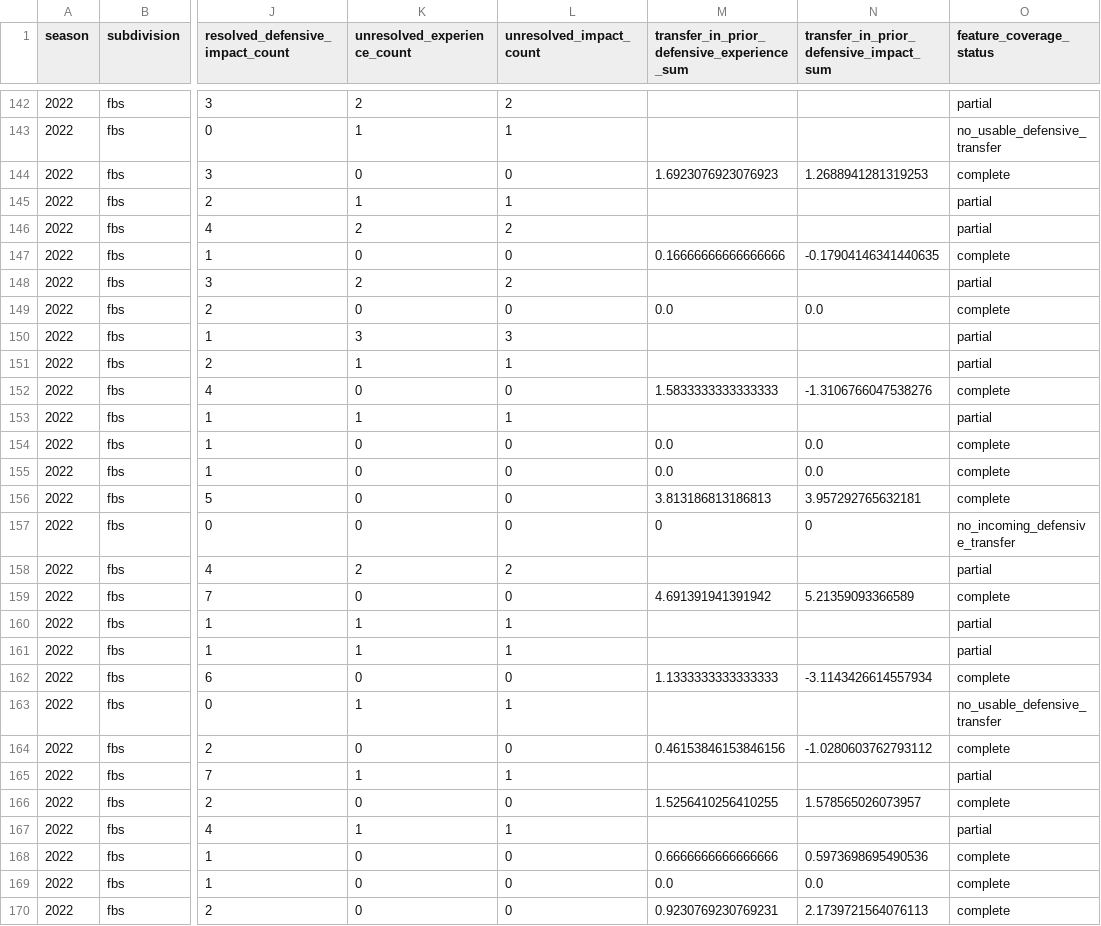
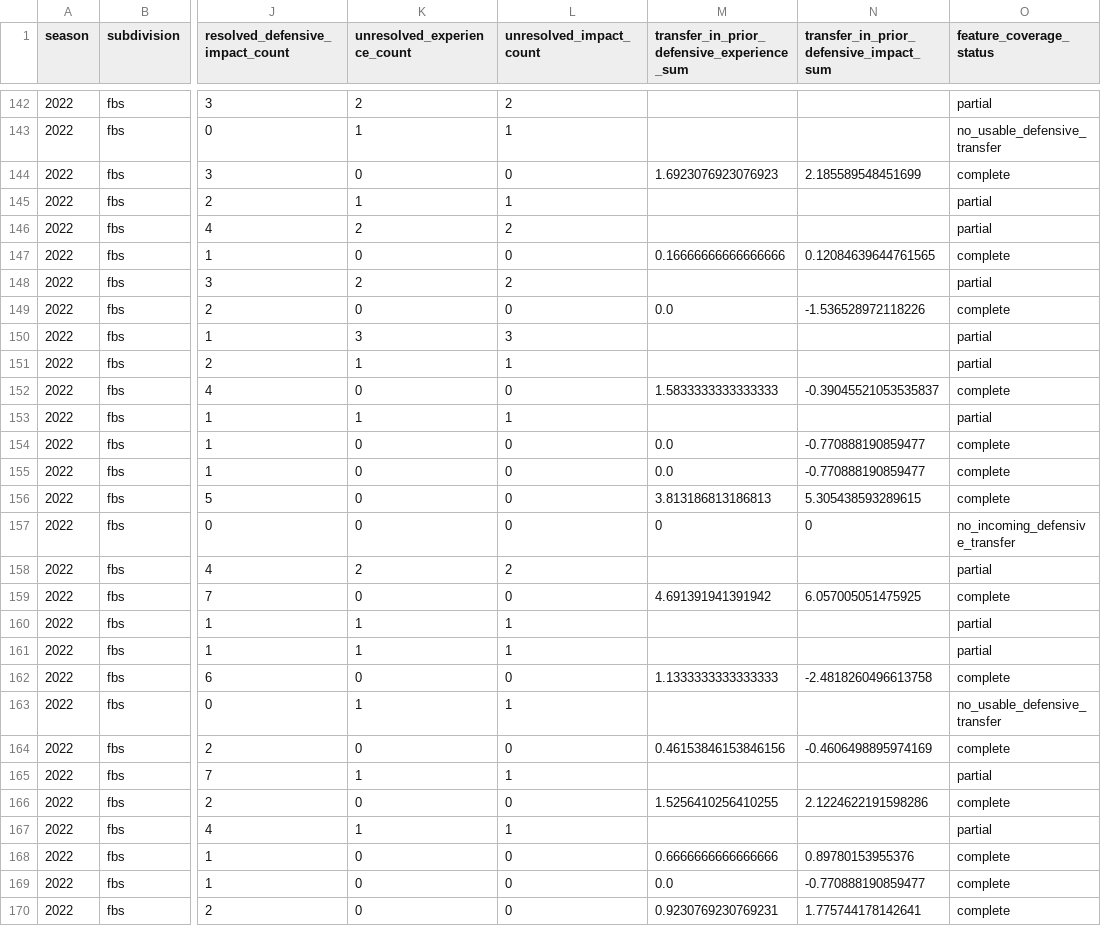
Before and after one commit to sirgippy/GippyRank4, a CSV file: data/processed/defensive_transfer_audit/team_season_features.csv, drawn as a sheet; only a part is shown, gaps mark what is left out; the diff covers the shown part only; the diff names each change by its address in the sheet, - before the commit and + after, or states it on an @@ line.

Commit message:
fix: address defensive transfer review

```diff
--- a/data/processed/defensive_transfer_audit/team_season_features.csv
+++ b/data/processed/defensive_transfer_audit/team_season_features.csv
-N144: 1.2688941281319253
+N144: 2.185589548451699
-N147: -0.17904146341440635
+N147: 0.12084639644761565
-N149: 0.0
+N149: -1.536528972118226
-N152: -1.3106766047538276
+N152: -0.39045521053535837
-N154:N155: 0.0
+N154:N155: -0.770888190859477
-N156: 3.957292765632181
+N156: 5.305438593289615
-N159: 5.21359093366589
+N159: 6.057005051475925
-N162: -3.1143426614557934
+N162: -2.4818260496613758
-N164: -1.0280603762793112
+N164: -0.4606498895974169
-N166: 1.578565026073957
+N166: 2.1224622191598286
-N168: 0.5973698695490536
+N168: 0.89780153955376
-N169: 0.0
+N169: -0.770888190859477
-N170: 2.1739721564076113
+N170: 1.775744178142641
```
Also changed, not shown: 168 edited cells elsewhere in this file, data/processed/defensive_transfer_audit/coverage_by_position.csv, data/processed/defensive_transfer_audit/coverage_by_season.csv, 14 other files.
